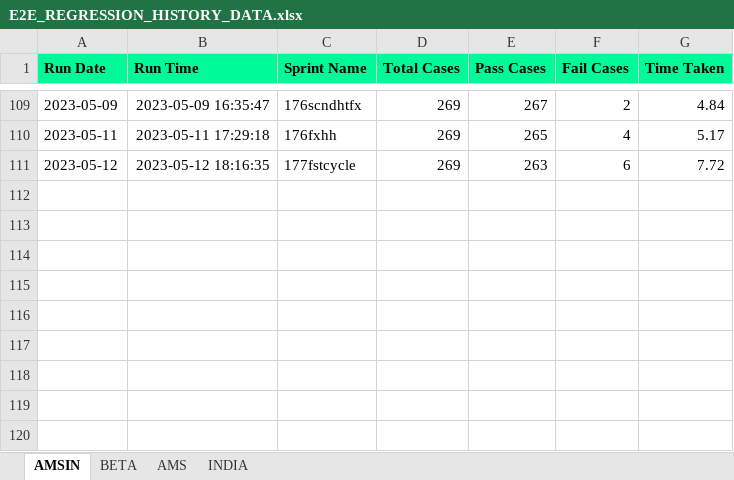
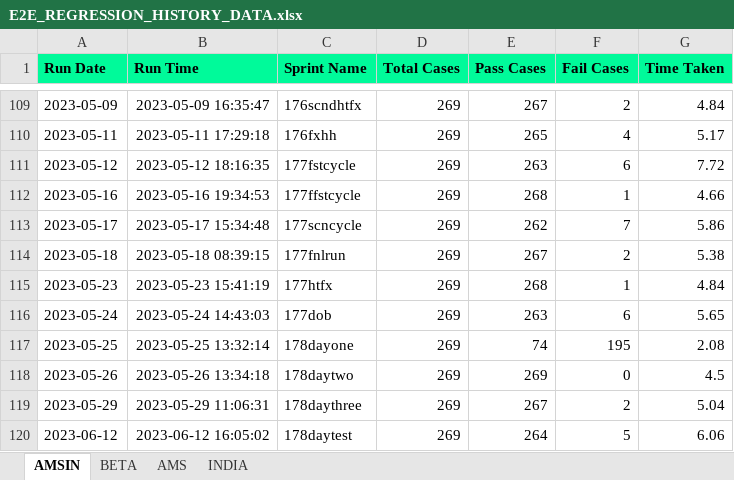
Before and after one commit to Vinod-E/POMdataDriven, an Excel workbook: Reports/Graph_Sprint_Data/E2E_REGRESSION_HISTORY_DATA.xlsx, sheet AMSIN, drawn as a sheet; only a part is shown, gaps mark what is left out; values as stored, in another font and other column widths than the file's, no borders; the diff names each change by its address in the sheet, - before the commit and + after, or states it on an @@ line.

```diff
--- a/Reports/Graph_Sprint_Data/E2E_REGRESSION_HISTORY_DATA.xlsx (sheet AMSIN)
+++ b/Reports/Graph_Sprint_Data/E2E_REGRESSION_HISTORY_DATA.xlsx (sheet AMSIN)
+row 112: 2023-05-16 | 2023-05-16 19:34:53 | 177ffstcycle | 269 | 268 | 1 | 4.66
+row 113: 2023-05-17 | 2023-05-17 15:34:48 | 177scncycle | 269 | 262 | 7 | 5.86
+row 114: 2023-05-18 | 2023-05-18 08:39:15 | 177fnlrun | 269 | 267 | 2 | 5.38
+row 115: 2023-05-23 | 2023-05-23 15:41:19 | 177htfx | 269 | 268 | 1 | 4.84
+row 116: 2023-05-24 | 2023-05-24 14:43:03 | 177dob | 269 | 263 | 6 | 5.65
+row 117: 2023-05-25 | 2023-05-25 13:32:14 | 178dayone | 269 | 74 | 195 | 2.08
+row 118: 2023-05-26 | 2023-05-26 13:34:18 | 178daytwo | 269 | 269 | 0 | 4.5
+row 119: 2023-05-29 | 2023-05-29 11:06:31 | 178daythree | 269 | 267 | 2 | 5.04
+row 120: 2023-06-12 | 2023-06-12 16:05:02 | 178daytest | 269 | 264 | 5 | 6.06
```
Also changed, not shown: sheet AMS, sheet BETA, Reports/Graph_Sprint_Data/UI_Aadhar_REGISTRATION_HISTORY_DATA.xlsx, Reports/Graph_Sprint_Data/UI_CERTIFICATE_REGISTRATION_HISTORY_DATA.xlsx, 55 other files.
